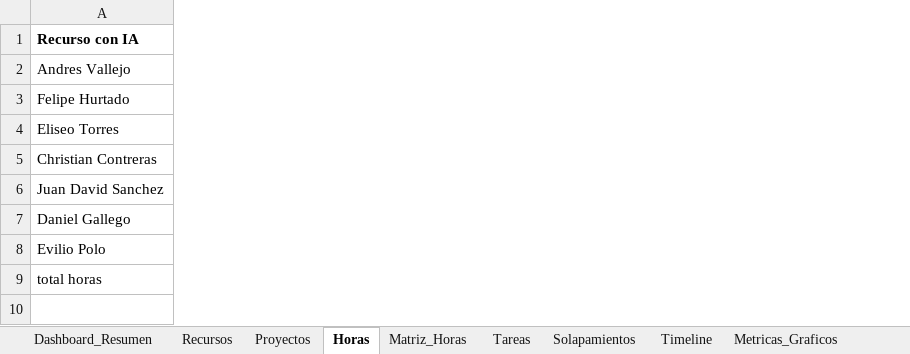
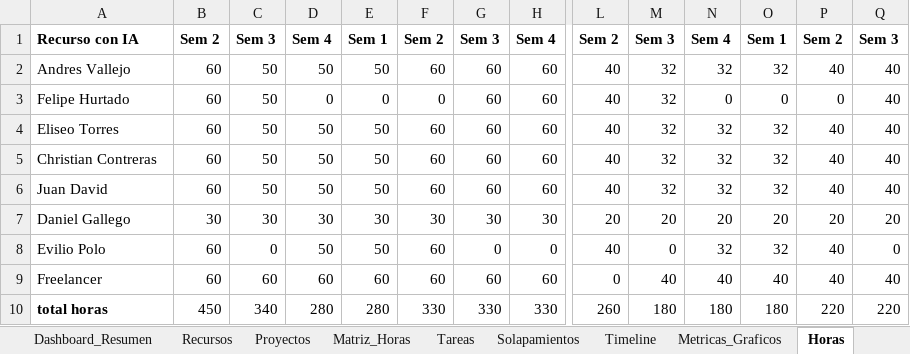
Before and after one commit to eviliopolo/portfolio-dashboard, an Excel workbook: public/data/DASHBOARD_PORTAFOLIO.xlsx, sheet Horas, drawn as a sheet; only a part is shown, gaps mark what is left out; values as stored, in another font and other column widths than the file's, no borders; addresses are those after the commit; rows hold the shown columns only; the diff covers the shown part only; the diff names each change by its address in the sheet, - before the commit and + after, or states it on an @@ line.

```diff
--- a/public/data/DASHBOARD_PORTAFOLIO.xlsx (sheet Horas)
+++ b/public/data/DASHBOARD_PORTAFOLIO.xlsx (sheet Horas)
@@ sheet tab order changed: Dashboard_Resumen | Recursos | Proyectos | Matriz_Horas | Tareas | Solapamientos | Timeline | Metricas_Graficos | Horas @@
@@ column B unhidden, rows 1-8: Sem 2 | 60 | 60 | 60 | 60 | 60 | 30 | 60; row 10: 450 @@
@@ column C unhidden, rows 1-8: Sem 3 | 50 | 50 | 50 | 50 | 50 | 30 | 0; row 10: 340 @@
@@ column D unhidden, rows 1-8: Sem 4 | 50 | 0 | 50 | 50 | 50 | 30 | 50; row 10: 280 @@
@@ column E unhidden, rows 1-8: Sem 1 | 50 | 0 | 50 | 50 | 50 | 30 | 50; row 10: 280 @@
@@ column F unhidden, rows 1-8: Sem 2 | 60 | 0 | 60 | 60 | 60 | 30 | 60; row 10: 330 @@
@@ column G unhidden, rows 1-8: Sem 3 | 60 | 60 | 60 | 60 | 60 | 30 | 0; row 10: 330 @@
@@ column H unhidden, rows 1-8: Sem 4 | 60 | 60 | 60 | 60 | 60 | 30 | 0; row 10: 330 @@
@@ column L unhidden, rows 1-8: Sem 2 | 40 | 40 | 40 | 40 | 40 | 20 | 40; row 10: 260 @@
@@ column M unhidden, rows 1-8: Sem 3 | 32 | 32 | 32 | 32 | 32 | 20 | 0; row 10: 180 @@
@@ column N unhidden, rows 1-8: Sem 4 | 32 | 0 | 32 | 32 | 32 | 20 | 32; row 10: 180 @@
@@ column O unhidden, rows 1-8: Sem 1 | 32 | 0 | 32 | 32 | 32 | 20 | 32; row 10: 180 @@
@@ column P unhidden, rows 1-8: Sem 2 | 40 | 0 | 40 | 40 | 40 | 20 | 40; row 10: 220 @@
@@ column Q unhidden, rows 1-8: Sem 3 | 40 | 40 | 40 | 40 | 40 | 20 | 0; row 10: 220 @@
-A6: Juan David Sanchez
+A6: Juan David
+row 9: Freelancer | 60 | 60 | 60 | 60 | 60 | 60 | 60 | 0 | 40 | 40 | 40 | 40 | 40
-A10 bold: off
+A10 bold: on
```
Also changed, not shown: 1 added column and 2 edited cells elsewhere in this sheet, sheet Timeline, sheet Matriz_Horas, sheet Solapamientos, sheet Metricas_Graficos, sheet Proyectos, formulas that keep their value, hidden cells, 10 other files.
